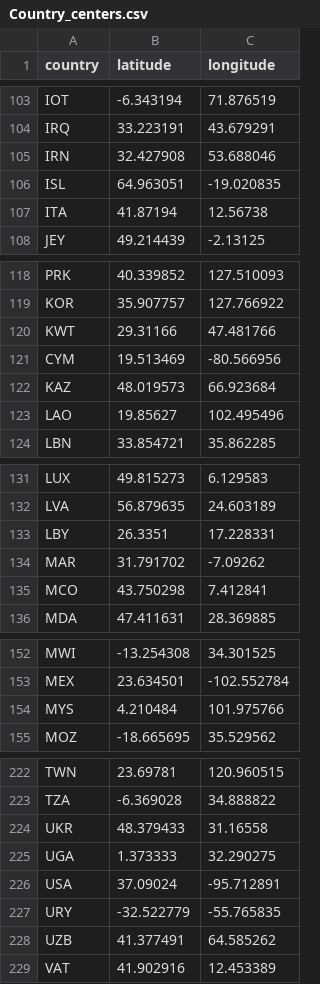
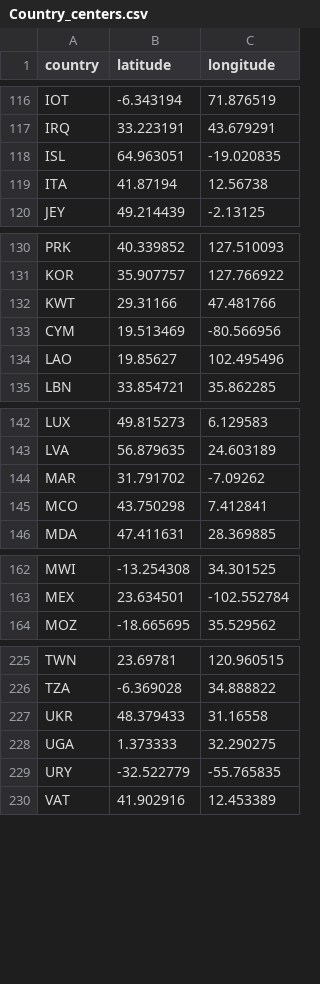
Before and after one commit to SctMccoll/Week-10-Homework, a CSV file: Data/Country_centers.csv, drawn as a sheet; only a part is shown, gaps mark what is left out; the diff covers the shown part only.

```diff
--- a/Data/Country_centers.csv
+++ b/Data/Country_centers.csv
@@ -104,3 +117,2 @@ IOT,-6.343194,71.876519
 IRQ,33.223191,43.679291
-IRN,32.427908,53.688046
 ISL,64.963051,-19.020835
@@ -121,3 +133,2 @@ KWT,29.31166,47.481766
 CYM,19.513469,-80.566956
-KAZ,48.019573,66.923684
 LAO,19.85627,102.495496
@@ -132,3 +143,2 @@ LUX,49.815273,6.129583
 LVA,56.879635,24.603189
-LBY,26.3351,17.228331
 MAR,31.791702,-7.09262
@@ -153,3 +163,2 @@ MWI,-13.254308,34.301525
 MEX,23.634501,-102.552784
-MYS,4.210484,101.975766
 MOZ,-18.665695,35.529562
@@ -225,5 +228,3 @@ UKR,48.379433,31.16558
 UGA,1.373333,32.290275
-USA,37.09024,-95.712891
 URY,-32.522779,-55.765835
-UZB,41.377491,64.585262
 VAT,41.902916,12.453389
```
Also changed, not shown: 20 added rows and 14 removed rows elsewhere in this file, 3 other files.
